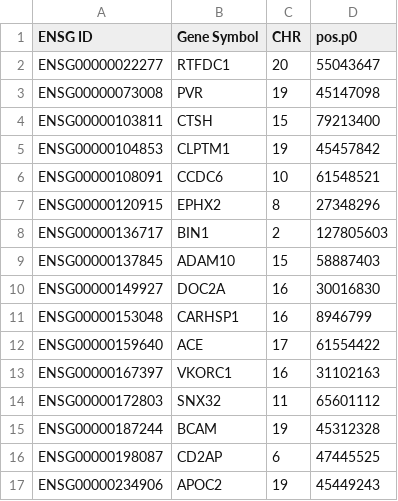
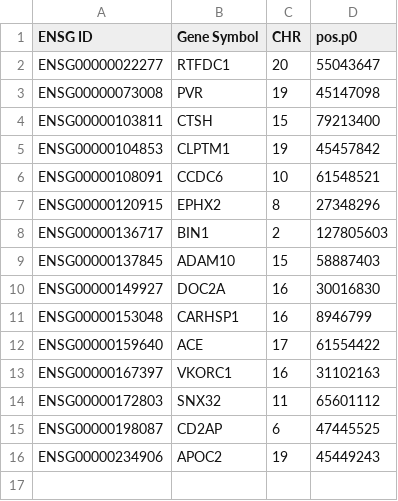
Before and after one commit to shugamoe/spredixcan_compare, a TSV file: data/sig_jansen_spxcan_lasso.tsv, drawn as a sheet.

```diff
--- a/data/sig_jansen_spxcan_lasso.tsv
+++ b/data/sig_jansen_spxcan_lasso.tsv
@@ -14,3 +14,2 @@ ENSG00000167397	VKORC1	16	31102163
 ENSG00000172803	SNX32	11	65601112
-ENSG00000187244	BCAM	19	45312328
 ENSG00000198087	CD2AP	6	47445525
```
Also changed, not shown: data/sig_bellen_spxcan_best.tsv, data/sig_jansen_spxcan_best.tsv, 12 other files.
